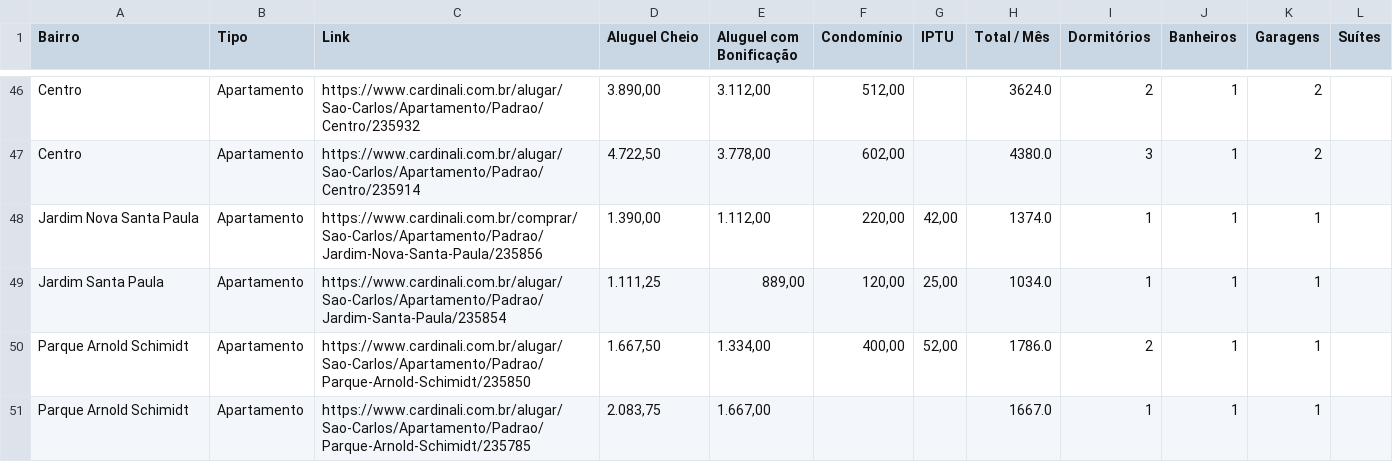
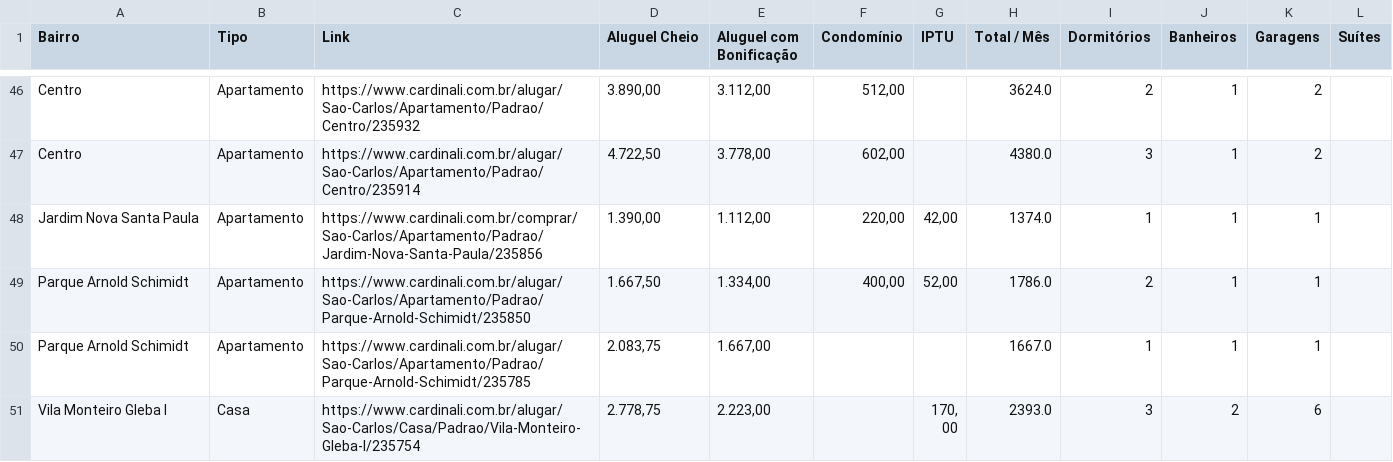
Before and after one commit to imarcososhiro/imobiliario_universitario, a CSV file: dados/dados_imoveis.csv, drawn as a sheet; only a part is shown, gaps mark what is left out; the shorter side is filled out with more unchanged rows; removed rows and columns are numbered as before the commit, all else as after; the diff covers the shown part only; the diff names each change by its address in the sheet, - before the commit and + after, or states it on an @@ line.

```diff
--- a/dados/dados_imoveis.csv
+++ b/dados/dados_imoveis.csv
-row 49: Jardim Santa Paula | Apartamento | https://www.cardinali.com.br/alugar/Sao-Carlos/Apartamento/Padrao/Jardim-Santa-Paula/235854 | 1.111,25 | 889,00 | 120,00 | 25,00 | 1034.0 | 1 | 1 | 1
```
Also changed, not shown: 3 added rows, 5 removed rows and 10 edited cells elsewhere in this file.
